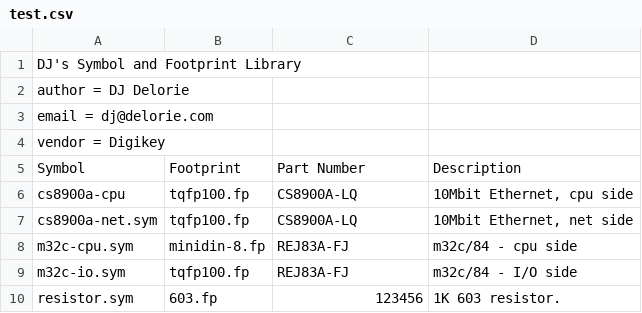
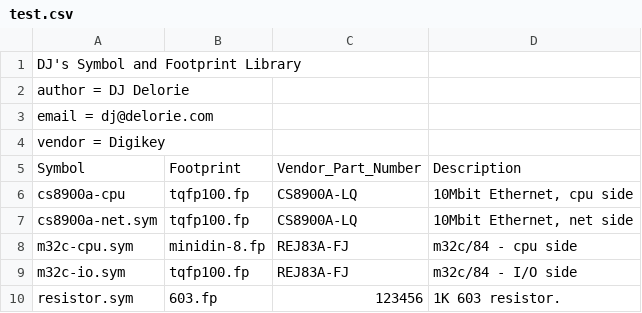
Before and after one commit to xxv/gedasymbols, a CSV file: www/user/dj_delorie/test.csv, drawn as a sheet.

Commit message:
Rename part no columns to match John's names.

```diff
--- a/www/user/dj_delorie/test.csv
+++ b/www/user/dj_delorie/test.csv
@@ -4,3 +4,3 @@ email = dj@delorie.com
 vendor = Digikey
-Symbol,Footprint,"Part Number",Description
+Symbol,Footprint,Vendor_Part_Number,Description
 cs8900a-cpu,tqfp100.fp,CS8900A-LQ,"10Mbit Ethernet, cpu side"
```
Also changed, not shown: 1 other file.
